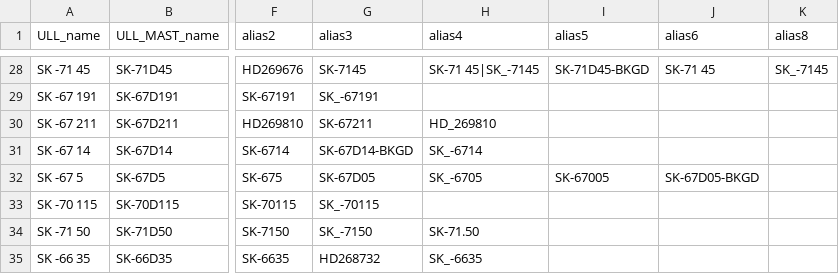
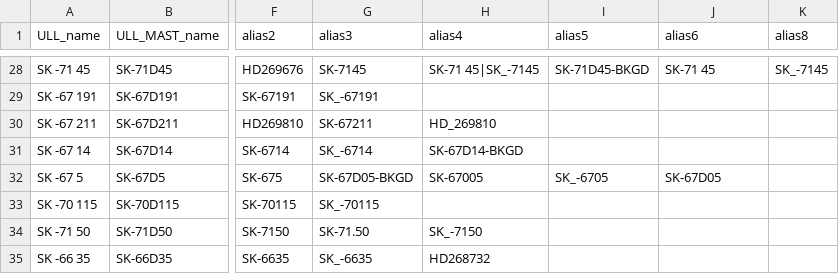
Before and after one commit to spacetelescope/ullyses-utils, a CSV file: utils/data/target_metadata/pd_all_aliases.csv, drawn as a sheet; only a part is shown, gaps mark what is left out; the diff covers the shown part only; the diff names each change by its address in the sheet, - before the commit and + after, or states it on an @@ line.

Commit message:
Incorporate latest alias updates

```diff
--- a/utils/data/target_metadata/pd_all_aliases.csv
+++ b/utils/data/target_metadata/pd_all_aliases.csv
-G31 (alias3): SK-67D14-BKGD
+G31 (alias3): SK_-6714
-H31 (alias4): SK_-6714
+H31 (alias4): SK-67D14-BKGD
-G32 (alias3): SK-67D05
+G32 (alias3): SK-67D05-BKGD
-H32 (alias4): SK_-6705
+H32 (alias4): SK-67005
-I32 (alias5): SK-67005
+I32 (alias5): SK_-6705
-J32 (alias6): SK-67D05-BKGD
+J32 (alias6): SK-67D05
-G34 (alias3): SK_-7150
+G34 (alias3): SK-71.50
-H34 (alias4): SK-71.50
+H34 (alias4): SK_-7150
-G35 (alias3): HD268732
+G35 (alias3): SK_-6635
-H35 (alias4): SK_-6635
+H35 (alias4): HD268732
```
Also changed, not shown: 1 added row, 1 removed row and 74 edited cells elsewhere in this file, 1 other file.
